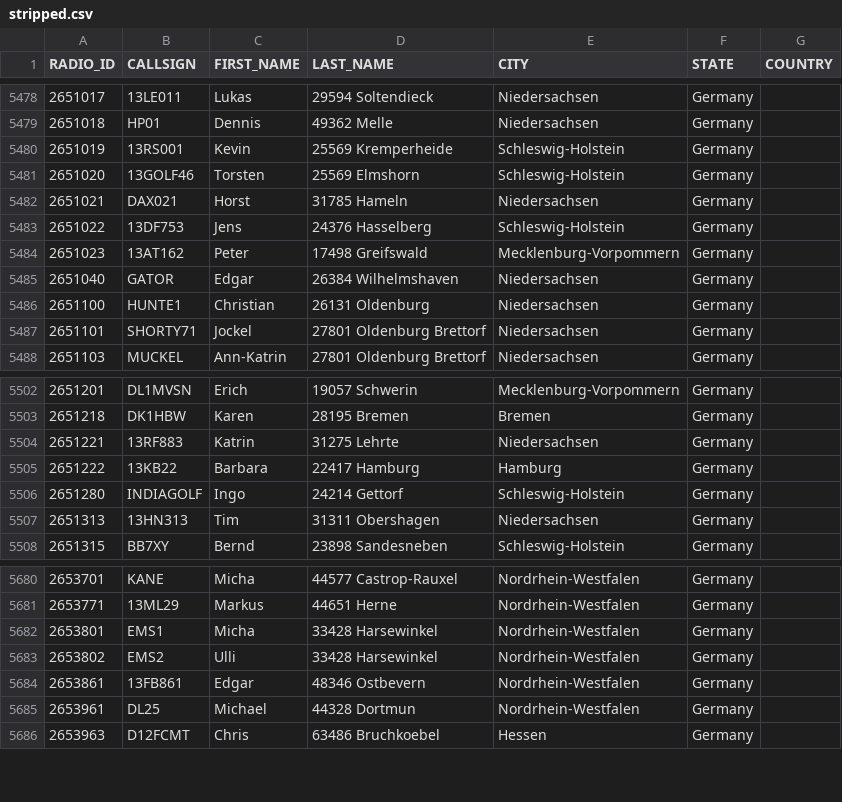
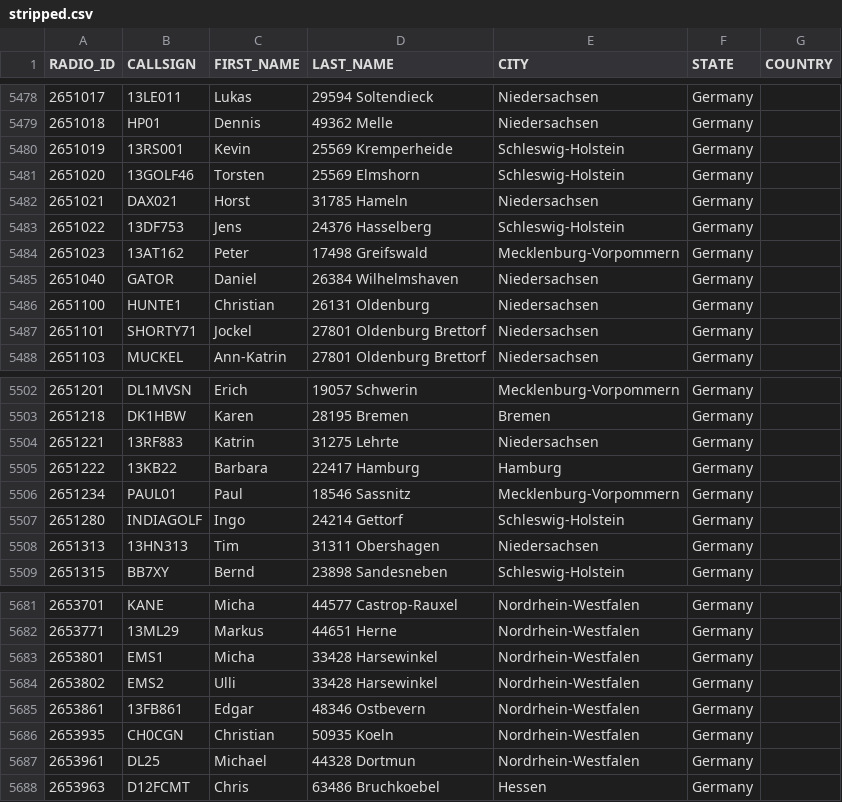
Before and after one commit to FreeDMR-Digital-Network/MW0MWZ-HostFiles, a CSV file: stripped.csv, drawn as a sheet; only a part is shown, gaps mark what is left out.

Commit message:
Add files via upload

```diff
--- a/stripped.csv
+++ b/stripped.csv
@@ -5484,3 +5484,3 @@ RADIO_ID,CALLSIGN,FIRST_NAME,LAST_NAME,CITY,STATE,COUNTRY
 2651023,13AT162,Peter,17498 Greifswald,Mecklenburg-Vorpommern,Germany
-2651040,GATOR,Edgar,26384 Wilhelmshaven,Niedersachsen,Germany
+2651040,GATOR,Daniel,26384 Wilhelmshaven,Niedersachsen,Germany
 2651100,HUNTE1,Christian,26131 Oldenburg,Niedersachsen,Germany
@@ -5505,2 +5505,3 @@ RADIO_ID,CALLSIGN,FIRST_NAME,LAST_NAME,CITY,STATE,COUNTRY
 2651222,13KB22,Barbara,22417 Hamburg,Hamburg,Germany
+2651234,PAUL01,Paul,18546 Sassnitz,Mecklenburg-Vorpommern,Germany
 2651280,INDIAGOLF,Ingo,24214 Gettorf,Schleswig-Holstein,Germany
@@ -5684,2 +5685,3 @@ RADIO_ID,CALLSIGN,FIRST_NAME,LAST_NAME,CITY,STATE,COUNTRY
 2653861,13FB861,Edgar,48346 Ostbevern,Nordrhein-Westfalen,Germany
+2653935,CH0CGN,Christian,50935 Koeln,Nordrhein-Westfalen,Germany
 2653961,DL25,Michael,44328 Dortmun,Nordrhein-Westfalen,Germany
```
